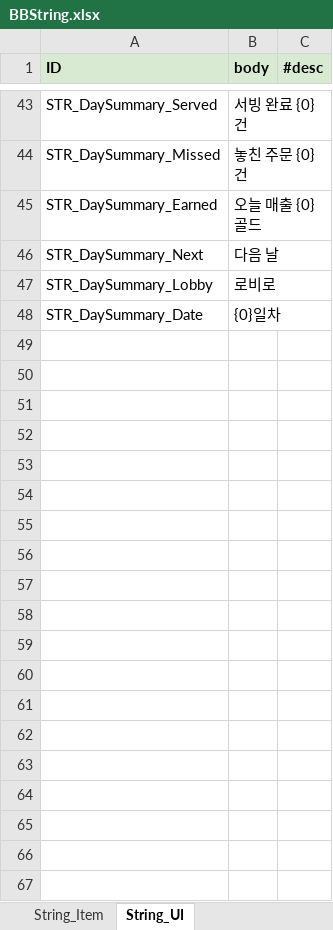
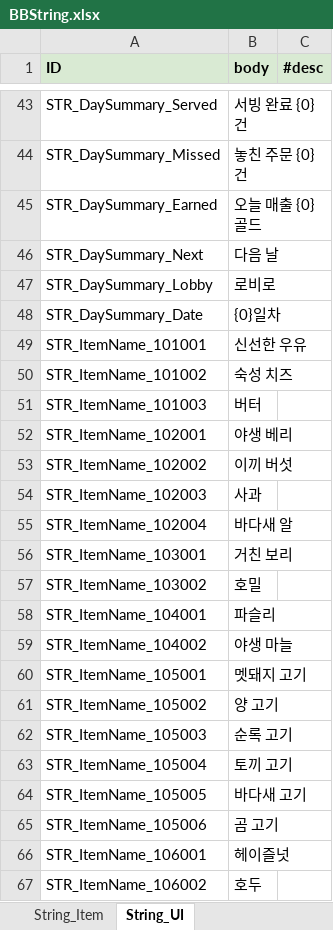
Before and after one commit to jeongopo/ProjectBB, an Excel workbook: Data/Excel/BBString.xlsx, sheet String_UI, drawn as a sheet; only a part is shown, gaps mark what is left out; values as stored, in another font and other column widths than the file's, no borders; the diff covers the shown part only; the diff names each change by its address in the sheet, - before the commit and + after, or states it on an @@ line.

```diff
--- a/Data/Excel/BBString.xlsx (sheet String_UI)
+++ b/Data/Excel/BBString.xlsx (sheet String_UI)
+row 49: STR_ItemName_101001 | 신선한 우유
+row 50: STR_ItemName_101002 | 숙성 치즈
+row 51: STR_ItemName_101003 | 버터
+row 52: STR_ItemName_102001 | 야생 베리
+row 53: STR_ItemName_102002 | 이끼 버섯
+row 54: STR_ItemName_102003 | 사과
+row 55: STR_ItemName_102004 | 바다새 알
+row 56: STR_ItemName_103001 | 거친 보리
+row 57: STR_ItemName_103002 | 호밀
+row 58: STR_ItemName_104001 | 파슬리
+row 59: STR_ItemName_104002 | 야생 마늘
+row 60: STR_ItemName_105001 | 멧돼지 고기
+row 61: STR_ItemName_105002 | 양 고기
+row 62: STR_ItemName_105003 | 순록 고기
+row 63: STR_ItemName_105004 | 토끼 고기
+row 64: STR_ItemName_105005 | 바다새 고기
+row 65: STR_ItemName_105006 | 곰 고기
+row 66: STR_ItemName_106001 | 헤이즐넛
+row 67: STR_ItemName_106002 | 호두
```
Also changed, not shown: 12 added rows elsewhere in this sheet, Data/Excel/Item.xlsx, 10 other files.
